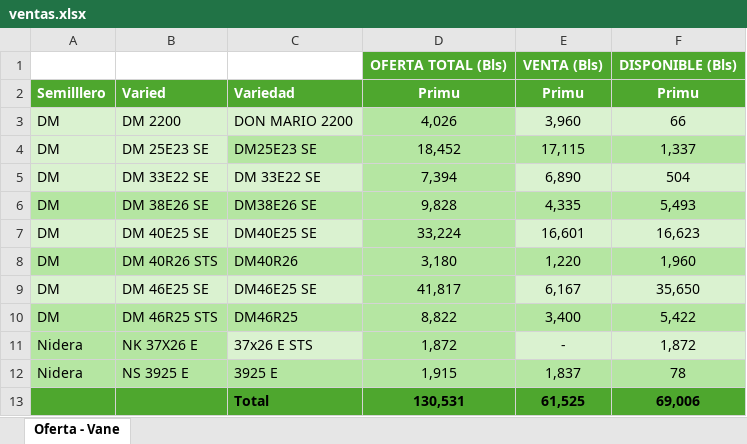
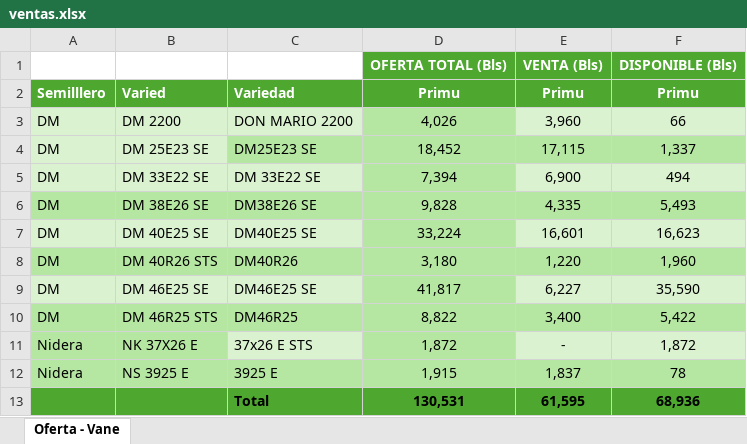
Before and after one commit to Beslerdev/ventas-dashboard, an Excel workbook: ventas.xlsx, sheet Oferta - Vane, drawn as a sheet; values as stored, in another font and other column widths than the file's, no borders; the diff names each change by its address in the sheet, - before the commit and + after, or states it on an @@ line.

Commit message:
Actualizacion de ventas

```diff
--- a/ventas.xlsx (sheet Oferta - Vane)
+++ b/ventas.xlsx (sheet Oferta - Vane)
-E5: 6,890
+E5: 6,900
-F5: 504
+F5: 494
-E9: 6,167
+E9: 6,227
-F9: 35,650
+F9: 35,590
-E13: 61,525
+E13: 61,595
-F13: 69,006
+F13: 68,936
```
Also changed, not shown: 1 other file.
